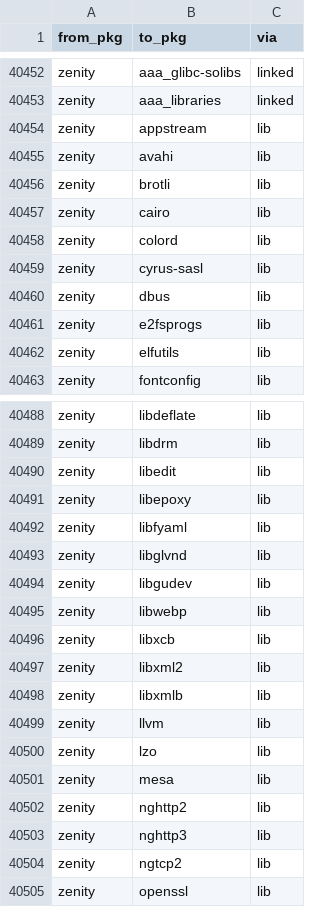
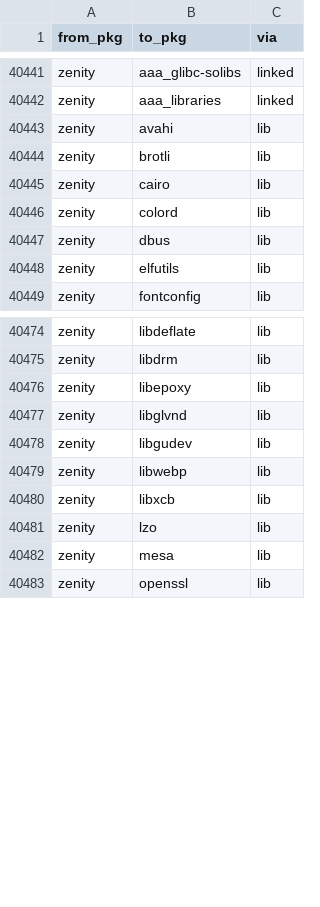
Before and after one commit to rizitis/Slackware64-Current-sofiles, a TSV file: depgraph.closure.tsv, drawn as a sheet; only a part is shown, gaps mark what is left out; the diff covers the shown part only.

```diff
--- a/depgraph.closure.tsv
+++ b/depgraph.closure.tsv
@@ -40453,3 +40442,2 @@ zenity	aaa_glibc-solibs	linked
 zenity	aaa_libraries	linked
-zenity	appstream	lib
 zenity	avahi	lib
@@ -40458,5 +40446,3 @@ zenity	cairo	lib
 zenity	colord	lib
-zenity	cyrus-sasl	lib
 zenity	dbus	lib
-zenity	e2fsprogs	lib
 zenity	elfutils	lib
@@ -40489,5 +40475,3 @@ zenity	libdeflate	lib
 zenity	libdrm	lib
-zenity	libedit	lib
 zenity	libepoxy	lib
-zenity	libfyaml	lib
 zenity	libglvnd	lib
@@ -40496,10 +40480,4 @@ zenity	libwebp	lib
 zenity	libxcb	lib
-zenity	libxml2	lib
-zenity	libxmlb	lib
-zenity	llvm	lib
 zenity	lzo	lib
 zenity	mesa	lib
-zenity	nghttp2	lib
-zenity	nghttp3	lib
-zenity	ngtcp2	lib
 zenity	openssl	lib
```
Also changed, not shown: 11 removed rows elsewhere in this file, 6 other files.
